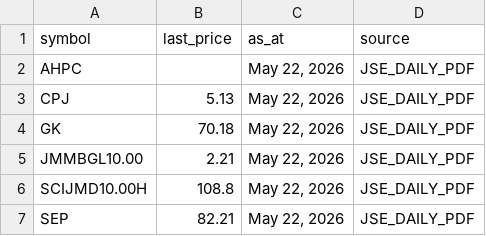
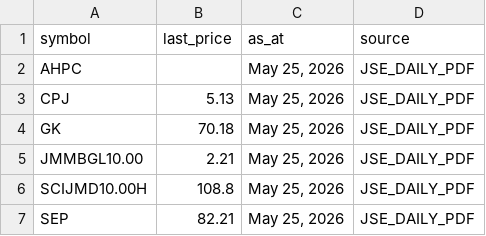
Before and after one commit to dread-economist/JSE-prices-feed, a CSV file: prices.csv, drawn as a sheet.

```diff
--- a/prices.csv
+++ b/prices.csv
@@ -1,7 +1,7 @@
 symbol,last_price,as_at,source
-AHPC,,"May 22, 2026",JSE_DAILY_PDF
-CPJ,5.13,"May 22, 2026",JSE_DAILY_PDF
-GK,70.18,"May 22, 2026",JSE_DAILY_PDF
-JMMBGL10.00,2.21,"May 22, 2026",JSE_DAILY_PDF
-SCIJMD10.00H,108.8,"May 22, 2026",JSE_DAILY_PDF
-SEP,82.21,"May 22, 2026",JSE_DAILY_PDF
+AHPC,,"May 25, 2026",JSE_DAILY_PDF
+CPJ,5.13,"May 25, 2026",JSE_DAILY_PDF
+GK,70.18,"May 25, 2026",JSE_DAILY_PDF
+JMMBGL10.00,2.21,"May 25, 2026",JSE_DAILY_PDF
+SCIJMD10.00H,108.8,"May 25, 2026",JSE_DAILY_PDF
+SEP,82.21,"May 25, 2026",JSE_DAILY_PDF
```
